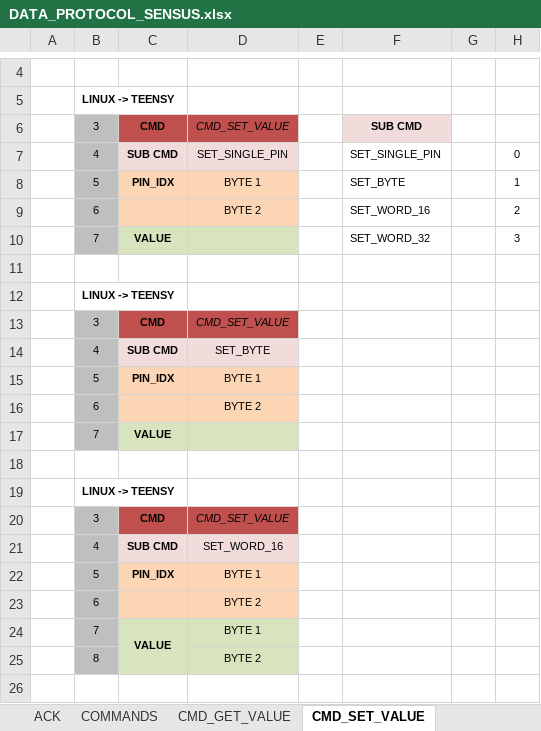
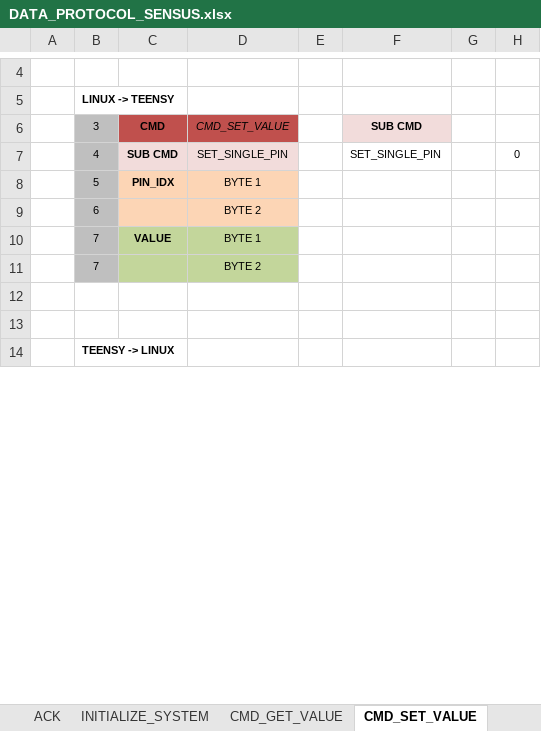
Before and after one commit to elk-audio/sensei, an Excel workbook: doc/DATA_PROTOCOL_SENSUS.xlsx, sheet CMD_SET_VALUE, drawn as a sheet; only a part is shown, gaps mark what is left out; the shorter side is filled out with more unchanged rows; values as stored, in another font and other column widths than the file's, no borders; removed rows and columns are numbered as before the commit, all else as after; the diff covers the shown part only; the diff names each change by its address in the sheet, - before the commit and + after, or states it on an @@ line.

Commit message:
Updated some commands

```diff
--- a/doc/DATA_PROTOCOL_SENSUS.xlsx (sheet CMD_SET_VALUE)
+++ b/doc/DATA_PROTOCOL_SENSUS.xlsx (sheet CMD_SET_VALUE)
-sheet tab: COMMANDS
+sheet tab: INITIALIZE_SYSTEM
-row 8:  | 5 | PIN_IDX | BYTE 1 |  | SET_BYTE |  | 1
-row 9:  | 6 |  | BYTE 2 |  | SET_WORD_16 |  | 2
-row 10:  | 7 | VALUE |  |  | SET_WORD_32 |  | 3
-row 11: (empty)
-row 12:  | LINUX -> TEENSY
-row 13:  | 3 | CMD | CMD_SET_VALUE
-row 14:  | 4 | SUB CMD | SET_BYTE
-row 15:  | 5 | PIN_IDX | BYTE 1
-row 16:  | 6 |  | BYTE 2
-row 17:  | 7 | VALUE
-row 18: (empty)
-row 19:  | LINUX -> TEENSY
-row 20:  | 3 | CMD | CMD_SET_VALUE
-row 21:  | 4 | SUB CMD | SET_WORD_16
-C10:D10 fill: #D7E4BD
+C10:D10 fill: #C3D69B
-C24:C25 merged
-row 25:  | 8 |  | BYTE 2
-row 11: (empty)
+row 11:  | 7 |  | BYTE 2
-B11 fill: none
+B11 fill: #BFBFBF
-C11:D11 fill: none
+C11:D11 fill: #C3D69B
```
Also changed, not shown: 9 removed rows elsewhere in this sheet, sheet LIST_CMD, sheet INITIALIZE_SYSTEM, sheet CMD_GET_VALUE.
